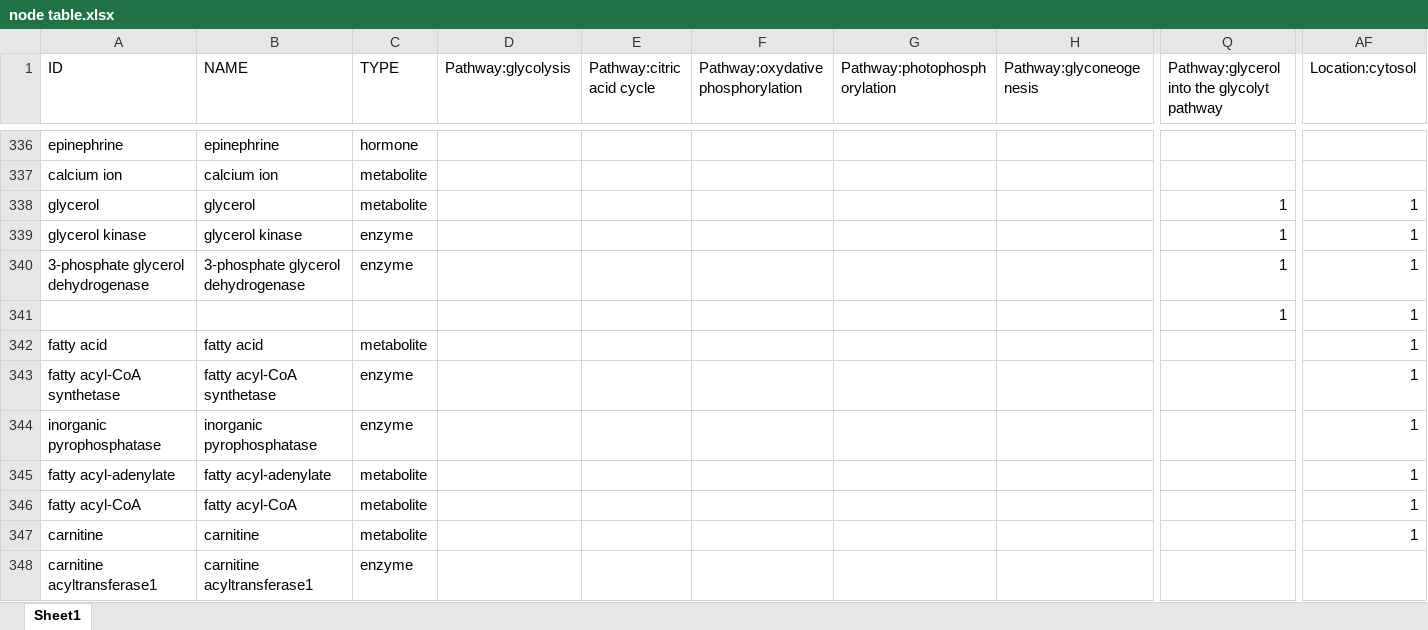
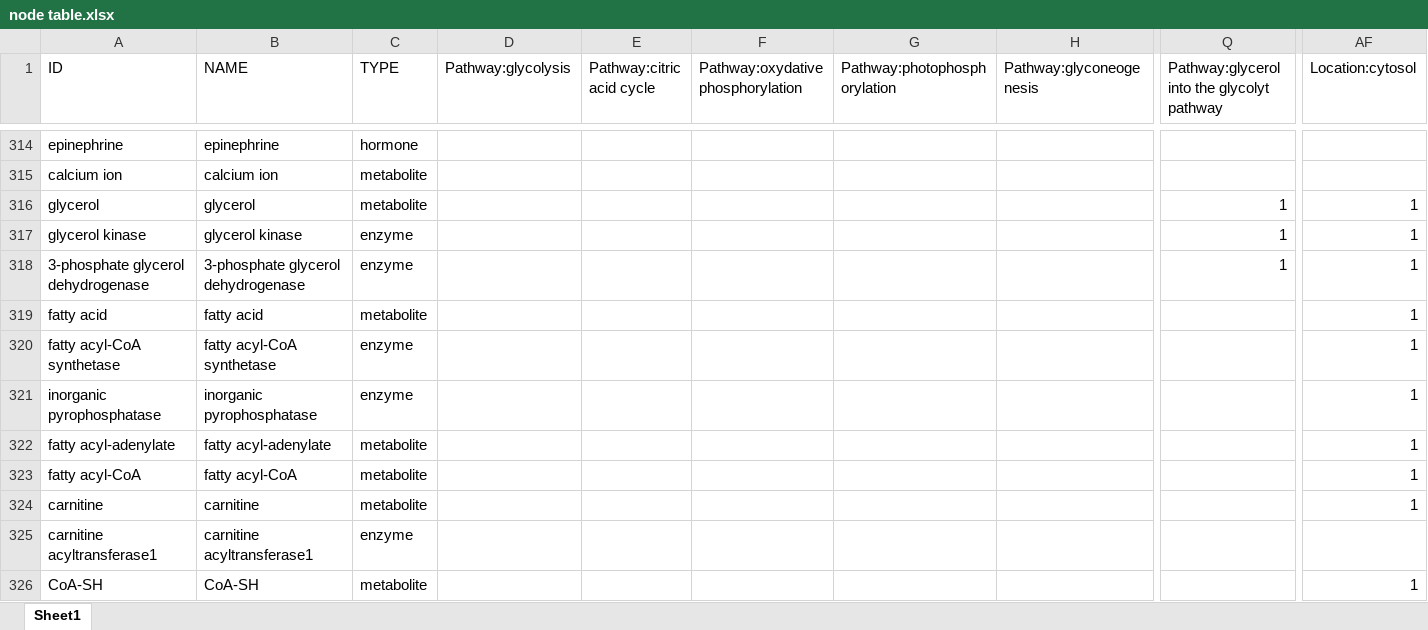
Before and after one commit to Zasikal114/BioChem, an Excel workbook: Table/node table.xlsx, sheet Sheet1, drawn as a sheet; only a part is shown, gaps mark what is left out; the shorter side is filled out with more unchanged rows; values as stored, in another font and other column widths than the file's, no cell formats; rows hold the shown columns only; the diff covers the shown part only; the diff names each change by its address in the sheet, - before the commit and + after, or states it on an @@ line.

```diff
--- a/Table/node table.xlsx (sheet Sheet1)
+++ b/Table/node table.xlsx (sheet Sheet1)
-row 341:  |  |  |  |  |  |  |  | 1 | 1
```
Also changed, not shown: 23 removed rows elsewhere in this sheet, cell formats, 2 other files.
